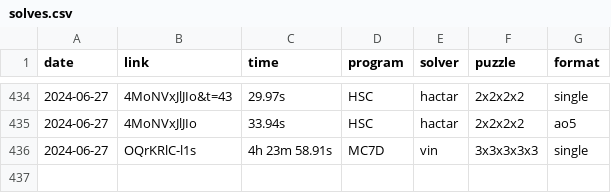
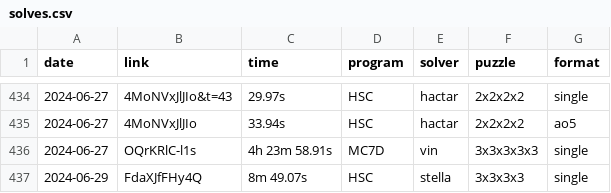
Before and after one commit to Hypercubers/hypercubing.xyz, a CSV file: leaderboards/solves.csv, drawn as a sheet; only a part is shown, gaps mark what is left out; the diff names each change by its address in the sheet, - before the commit and + after, or states it on an @@ line.

Commit message:
Verify Stella 3^4

```diff
--- a/leaderboards/solves.csv
+++ b/leaderboards/solves.csv
+row 437: 2024-06-29 | FdaXJfFHy4Q | 8m 49.07s | HSC | stella | 3x3x3x3 | single
```
